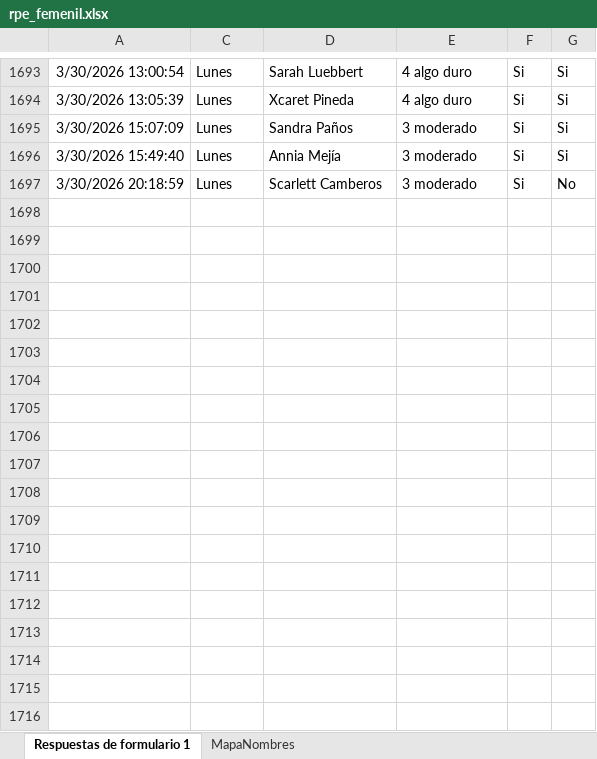
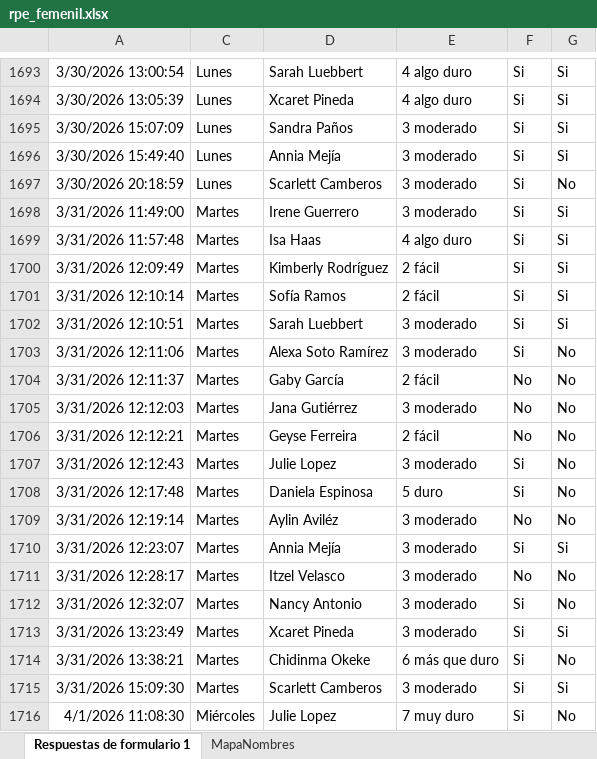
Before and after one commit to mr2293/dashboard_femenil, an Excel workbook: data/rpe_femenil.xlsx, sheet Respuestas de formulario 1, drawn as a sheet; only a part is shown, gaps mark what is left out; values as stored, in another font and other column widths than the file's, no borders; charts and pictures and conditional formats and table styles not drawn; the diff names each change by its address in the sheet, - before the commit and + after, or states it on an @@ line.

```diff
--- a/data/rpe_femenil.xlsx (sheet Respuestas de formulario 1)
+++ b/data/rpe_femenil.xlsx (sheet Respuestas de formulario 1)
+row 1698: 3/31/2026 11:49:00 | Martes | Irene Guerrero | 3 moderado | Si | Si
+row 1699: 3/31/2026 11:57:48 | Martes | Isa Haas | 4 algo duro | Si | Si
+row 1700: 3/31/2026 12:09:49 | Martes | Kimberly Rodríguez | 2 fácil | Si | Si
+row 1701: 3/31/2026 12:10:14 | Martes | Sofía Ramos | 2 fácil | Si | Si
+row 1702: 3/31/2026 12:10:51 | Martes | Sarah Luebbert | 3 moderado | Si | Si
+row 1703: 3/31/2026 12:11:06 | Martes | Alexa Soto Ramírez | 3 moderado | Si | No
+row 1704: 3/31/2026 12:11:37 | Martes | Gaby García | 2 fácil | No | No
+row 1705: 3/31/2026 12:12:03 | Martes | Jana Gutiérrez | 3 moderado | No | No
+row 1706: 3/31/2026 12:12:21 | Martes | Geyse Ferreira | 2 fácil | No | No
+row 1707: 3/31/2026 12:12:43 | Martes | Julie Lopez | 3 moderado | Si | No
+row 1708: 3/31/2026 12:17:48 | Martes | Daniela Espinosa | 5 duro | Si | No
+row 1709: 3/31/2026 12:19:14 | Martes | Aylin Aviléz | 3 moderado | No | No
+row 1710: 3/31/2026 12:23:07 | Martes | Annia Mejía | 3 moderado | Si | Si
+row 1711: 3/31/2026 12:28:17 | Martes | Itzel Velasco | 3 moderado | No | No
+row 1712: 3/31/2026 12:32:07 | Martes | Nancy Antonio | 3 moderado | Si | No
+row 1713: 3/31/2026 13:23:49 | Martes | Xcaret Pineda | 3 moderado | Si | Si
+row 1714: 3/31/2026 13:38:21 | Martes | Chidinma Okeke | 6 más que duro | Si | No
+row 1715: 3/31/2026 15:09:30 | Martes | Scarlett Camberos | 3 moderado | Si | Si
+row 1716: 4/1/2026 11:08:30 | Miércoles | Julie Lopez | 7 muy duro | Si | No
```
Also changed, not shown: hidden cells, data/cuestionario_femenil.xlsx.
